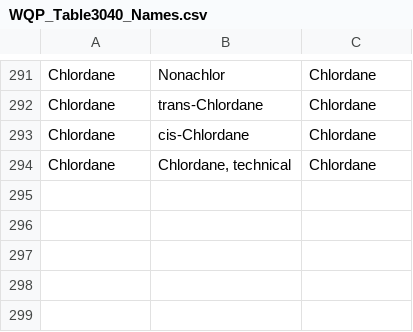
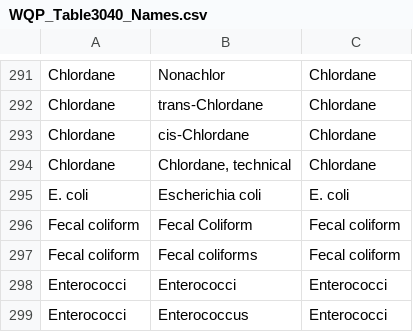
Before and after one commit to lotichydrological/StatusAndTrends, a CSV file: WQP_Table3040_Names.csv, drawn as a sheet; only a part is shown, gaps mark what is left out.

Commit message:
Verified dataRetrieval query would work (with changes). Added Temperature, water to list of Characteristics as well as the bacteria.

```diff
--- a/WQP_Table3040_Names.csv
+++ b/WQP_Table3040_Names.csv
@@ -294 +294,6 @@ Chlordane,cis-Chlordane,Chlordane
 Chlordane,"Chlordane, technical",Chlordane
+E. coli,Escherichia coli,E. coli
+Fecal coliform,Fecal Coliform,Fecal coliform
+Fecal coliform,Fecal coliforms,Fecal coliform
+Enterococci,Enterococci,Enterococci
+Enterococci,Enterococcus,Enterococci
```
Also changed, not shown: 1 other file.
